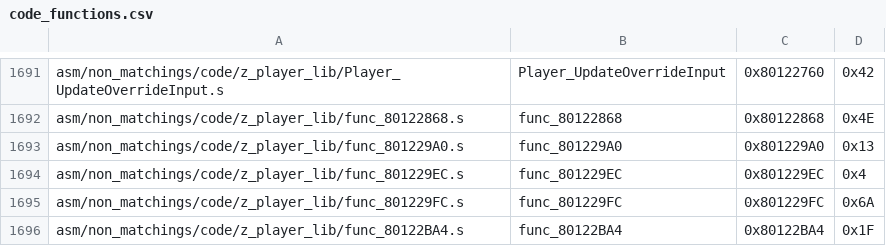
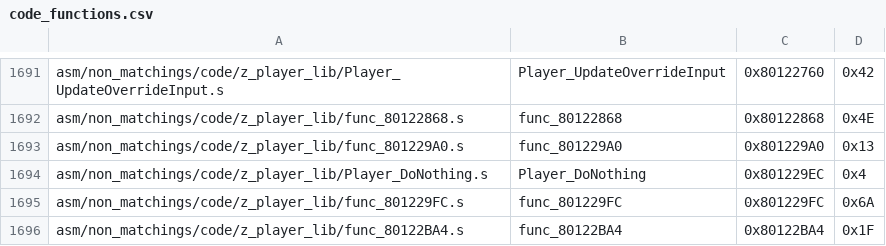
Before and after one commit to engineer124/mm, a CSV file: tools/sizes/code_functions.csv, drawn as a sheet; only a part is shown, gaps mark what is left out.

```diff
--- a/tools/sizes/code_functions.csv
+++ b/tools/sizes/code_functions.csv
@@ -1693,3 +1693,3 @@ asm/non_matchings/code/z_player_lib/func_80122868.s,func_80122868,0x80122868,0x4
 asm/non_matchings/code/z_player_lib/func_801229A0.s,func_801229A0,0x801229A0,0x13
-asm/non_matchings/code/z_player_lib/func_801229EC.s,func_801229EC,0x801229EC,0x4
+asm/non_matchings/code/z_player_lib/Player_DoNothing.s,Player_DoNothing,0x801229EC,0x4
 asm/non_matchings/code/z_player_lib/func_801229FC.s,func_801229FC,0x801229FC,0x6A
```
Also changed, not shown: 16 other files.
